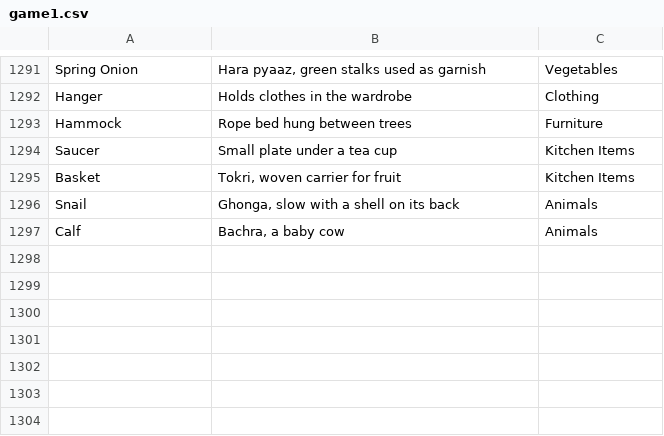
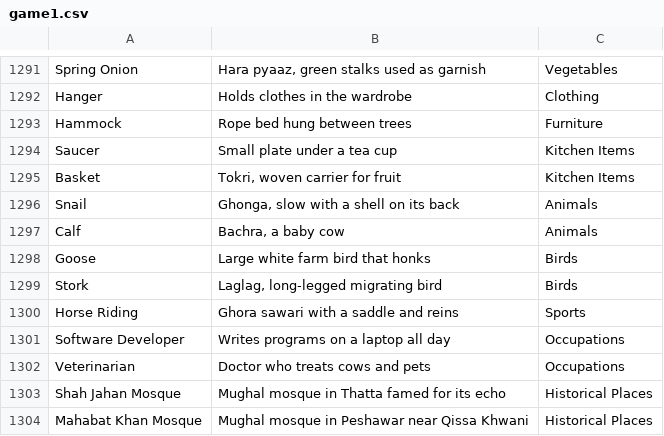
Before and after one commit to theshabab/jorbox, a CSV file: data/seed/data/game1.csv, drawn as a sheet; only a part is shown, gaps mark what is left out.

```diff
--- a/data/seed/data/game1.csv
+++ b/data/seed/data/game1.csv
@@ -1297 +1297,8 @@ Snail,"Ghonga, slow with a shell on its back",Animals
 Calf,"Bachra, a baby cow",Animals
+Goose,Large white farm bird that honks,Birds
+Stork,"Laglag, long-legged migrating bird",Birds
+Horse Riding,Ghora sawari with a saddle and reins,Sports
+Software Developer,Writes programs on a laptop all day,Occupations
+Veterinarian,Doctor who treats cows and pets,Occupations
+Shah Jahan Mosque,Mughal mosque in Thatta famed for its echo,Historical Places
+Mahabat Khan Mosque,Mughal mosque in Peshawar near Qissa Khwani,Historical Places
```
Also changed, not shown: 3 other files.
